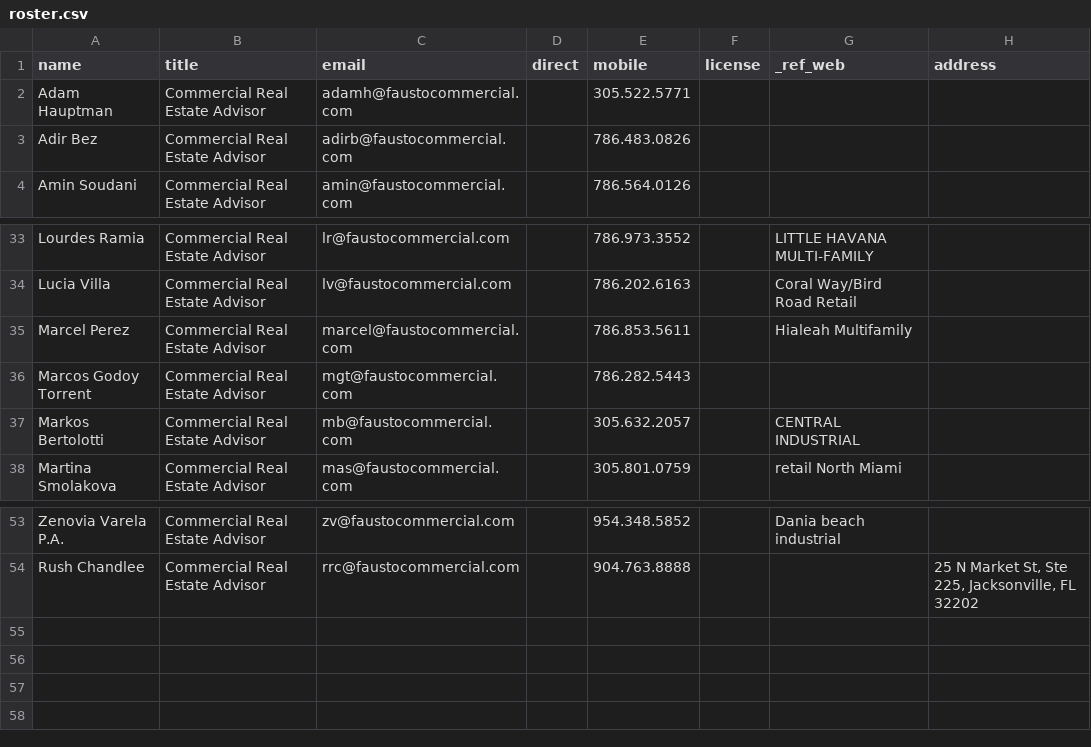
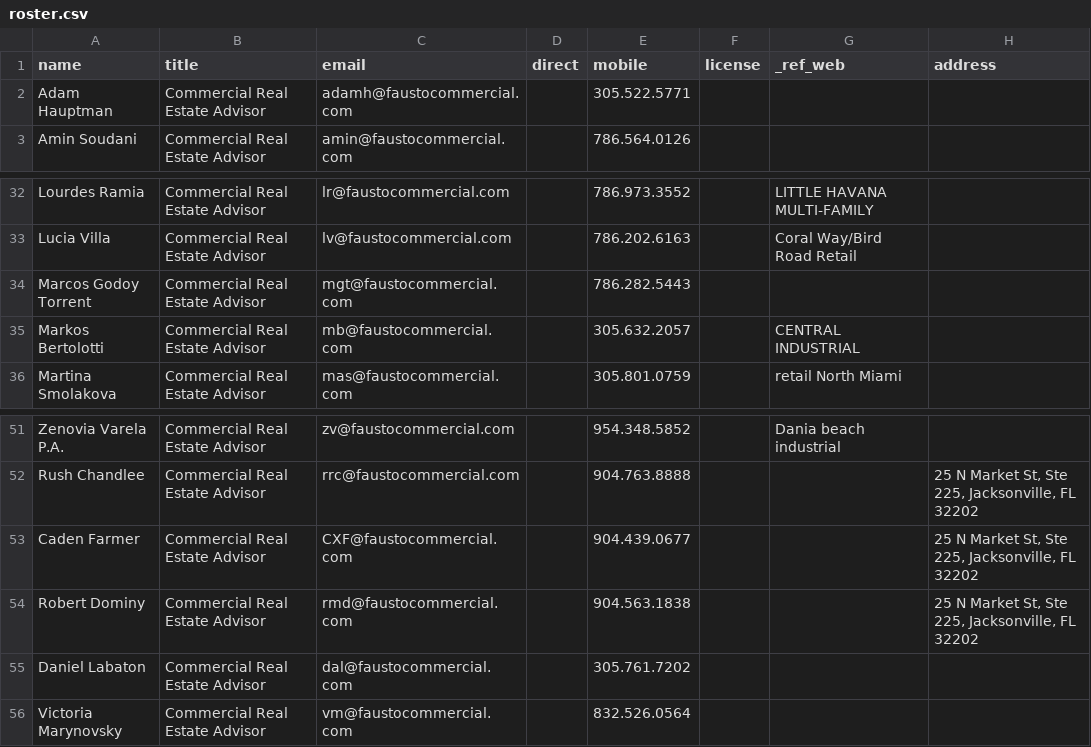
Before and after one commit to cmadridlongobardi-creator/Fausto-Commercial, a CSV file: firma/roster.csv, drawn as a sheet; only a part is shown, gaps mark what is left out; removed rows and columns are numbered as before the commit, all else as after; the diff names each change by its address in the sheet, - before the commit and + after, or states it on an @@ line.

Commit message:
Update roster.csv

```diff
--- a/firma/roster.csv
+++ b/firma/roster.csv
-row 3: Adir Bez | Commercial Real Estate Advisor | adirb@faustocommercial.com |  | 786.483.0826
-row 35: Marcel Perez | Commercial Real Estate Advisor | marcel@faustocommercial.com |  | 786.853.5611 |  | Hialeah Multifamily
+row 53: Caden Farmer | Commercial Real Estate Advisor | CXF@faustocommercial.com |  | 904.439.0677 |  |  | 25 N Market St, Ste 225, Jacksonville, FL 32202
+row 54: Robert Dominy | Commercial Real Estate Advisor | rmd@faustocommercial.com |  | 904.563.1838 |  |  | 25 N Market St, Ste 225, Jacksonville, FL 32202
+row 55: Daniel Labaton | Commercial Real Estate Advisor | dal@faustocommercial.com |  | 305.761.7202
+row 56: Victoria Marynovsky | Commercial Real Estate Advisor | vm@faustocommercial.com |  | 832.526.0564
```
